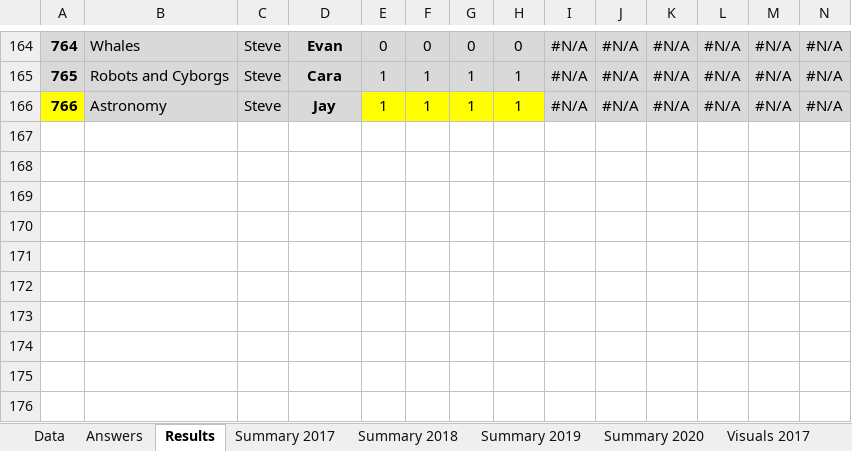
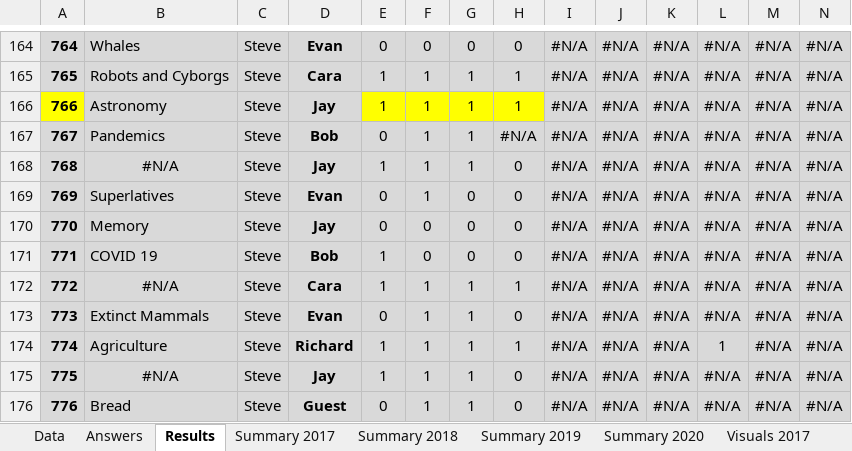
Before and after one commit to wayneheller/SGU_Science_or_Fiction, an Excel workbook: SGU_Science_or_Fiction.xlsx, sheet Results, drawn as a sheet; only a part is shown, gaps mark what is left out; values as stored, in another font and other column widths than the file's, no borders; rows hold the shown columns only; the diff names each change by its address in the sheet, - before the commit and + after, or states it on an @@ line.

```diff
--- a/SGU_Science_or_Fiction.xlsx (sheet Results)
+++ b/SGU_Science_or_Fiction.xlsx (sheet Results)
+row 167: 767 | Pandemics | Steve | Bob | 0 | 1 | 1 | #N/A | #N/A | #N/A | #N/A | #N/A | #N/A | #N/A
+row 168: 768 | #N/A | Steve | Jay | 1 | 1 | 1 | 0 | #N/A | #N/A | #N/A | #N/A | #N/A | #N/A
+row 169: 769 | Superlatives | Steve | Evan | 0 | 1 | 0 | 0 | #N/A | #N/A | #N/A | #N/A | #N/A | #N/A
+row 170: 770 | Memory | Steve | Jay | 0 | 0 | 0 | 0 | #N/A | #N/A | #N/A | #N/A | #N/A | #N/A
+row 171: 771 | COVID 19 | Steve | Bob | 1 | 0 | 0 | 0 | #N/A | #N/A | #N/A | #N/A | #N/A | #N/A
+row 172: 772 | #N/A | Steve | Cara | 1 | 1 | 1 | 1 | #N/A | #N/A | #N/A | #N/A | #N/A | #N/A
+row 173: 773 | Extinct Mammals | Steve | Evan | 0 | 1 | 1 | 0 | #N/A | #N/A | #N/A | #N/A | #N/A | #N/A
+row 174: 774 | Agriculture | Steve | Richard | 1 | 1 | 1 | 1 | #N/A | #N/A | #N/A | 1 | #N/A | #N/A
+row 175: 775 | #N/A | Steve | Jay | 1 | 1 | 1 | 0 | #N/A | #N/A | #N/A | #N/A | #N/A | #N/A
+row 176: 776 | Bread | Steve | Guest | 0 | 1 | 1 | 0 | #N/A | #N/A | #N/A | #N/A | #N/A | #N/A
```
Also changed, not shown: sheet Answers, sheet Data, sheet Summary 2020, 2 other files.
